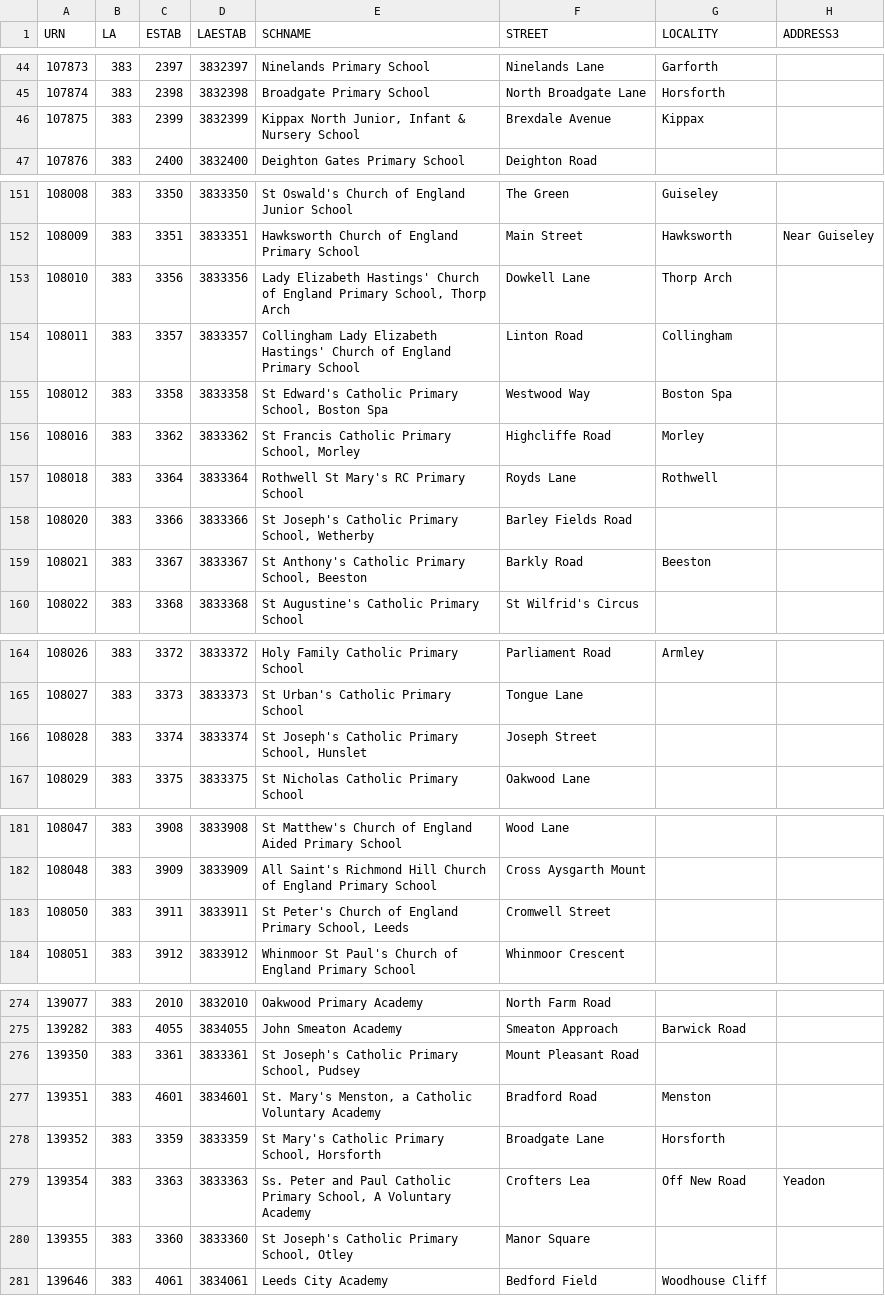
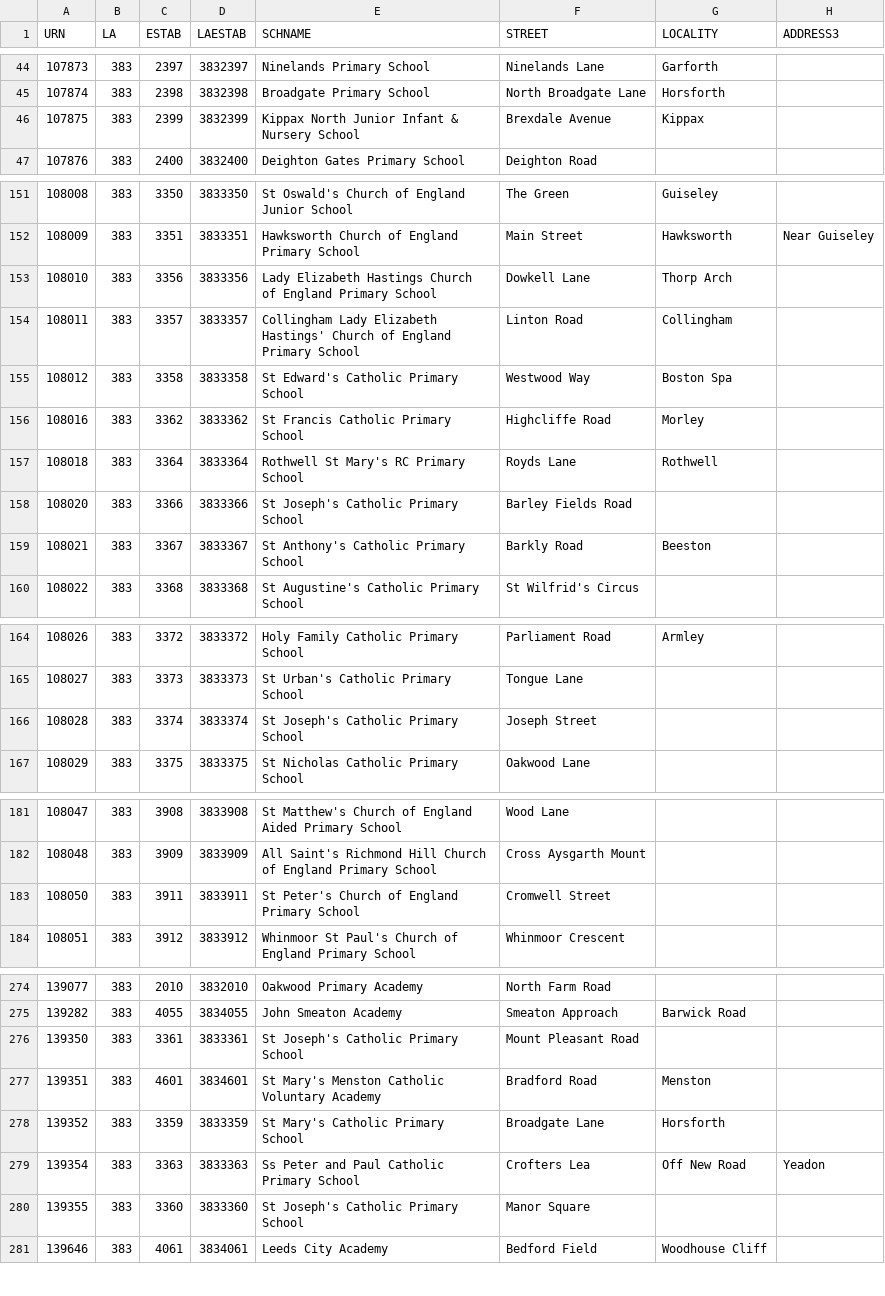
Before and after one commit to HarryMerckel/davedude0.github.io, a CSV file: csv/383_newspine.csv, drawn as a sheet; only a part is shown, gaps mark what is left out; the diff covers the shown part only; the diff names each change by its address in the sheet, - before the commit and + after, or states it on an @@ line.

Commit message:
Fix all those silly quotation marks.

```diff
--- a/csv/383_newspine.csv
+++ b/csv/383_newspine.csv
-E46 (SCHNAME): Kippax North Junior, Infant & Nursery School
+E46 (SCHNAME): Kippax North Junior Infant & Nursery School
-E153 (SCHNAME): Lady Elizabeth Hastings' Church of England Primary School, Thorp Arch
+E153 (SCHNAME): Lady Elizabeth Hastings Church of England Primary School
-E155 (SCHNAME): St Edward's Catholic Primary School, Boston Spa
+E155 (SCHNAME): St Edward's Catholic Primary School
-E156 (SCHNAME): St Francis Catholic Primary School, Morley
+E156 (SCHNAME): St Francis Catholic Primary School
-E158 (SCHNAME): St Joseph's Catholic Primary School, Wetherby
+E158 (SCHNAME): St Joseph's Catholic Primary School
-E159 (SCHNAME): St Anthony's Catholic Primary School, Beeston
+E159 (SCHNAME): St Anthony's Catholic Primary School
-E166 (SCHNAME): St Joseph's Catholic Primary School, Hunslet
+E166 (SCHNAME): St Joseph's Catholic Primary School
-E183 (SCHNAME): …England Primary School, Leeds
+E183 (SCHNAME): …England Primary School
-E276 (SCHNAME): St Joseph's Catholic Primary School, Pudsey
+E276 (SCHNAME): St Joseph's Catholic Primary School
-E277 (SCHNAME): St. Mary's Menston, a Catholic Voluntary…
+E277 (SCHNAME): St Mary's Menston Catholic Voluntary…
-E278 (SCHNAME): St Mary's Catholic Primary School, Horsforth
+E278 (SCHNAME): St Mary's Catholic Primary School
-E279 (SCHNAME): Ss. Peter and Paul Catholic Primary School, A Voluntary Academy
+E279 (SCHNAME): Ss Peter and Paul Catholic Primary School
-E280 (SCHNAME): St Joseph's Catholic Primary School, Otley
+E280 (SCHNAME): St Joseph's Catholic Primary School
```
Also changed, not shown: 3 edited cells elsewhere in this file.
